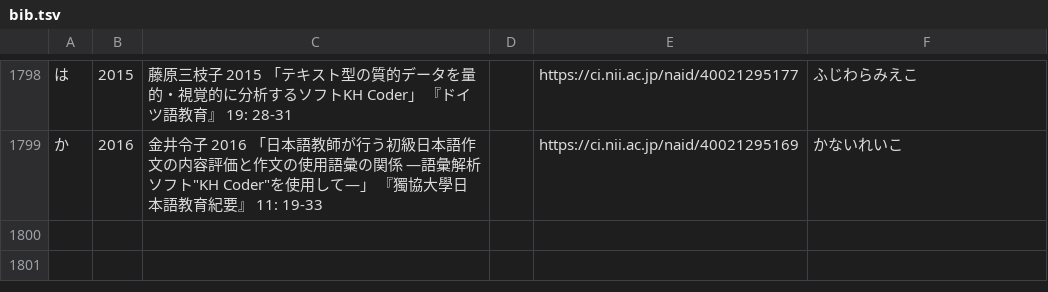
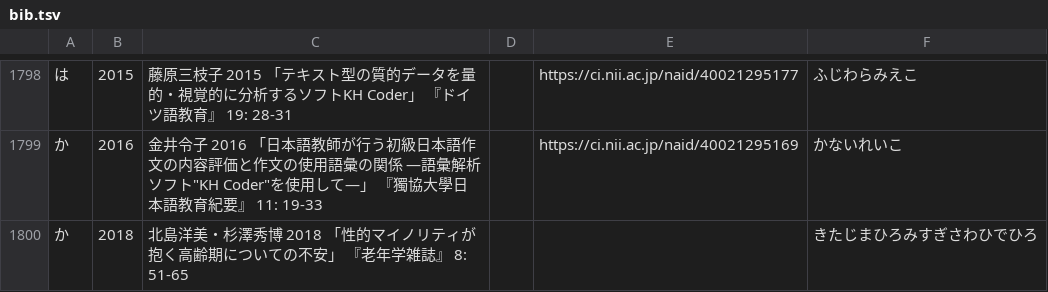
Before and after one commit to ko-ichi-h/khcoder, a TSV file: core/memo/bib.tsv, drawn as a sheet; only a part is shown, gaps mark what is left out; the diff names each change by its address in the sheet, - before the commit and + after, or states it on an @@ line.

```diff
--- a/core/memo/bib.tsv
+++ b/core/memo/bib.tsv
+row 1800: か | 2018 | 北島洋美・杉澤秀博 2018 「性的マイノリティが抱く高齢期についての不安」 『老年学雑誌』 8: 51-65 |  |  | きたじまひろみすぎさわひでひろ
```
Also changed, not shown: 1 other file.
